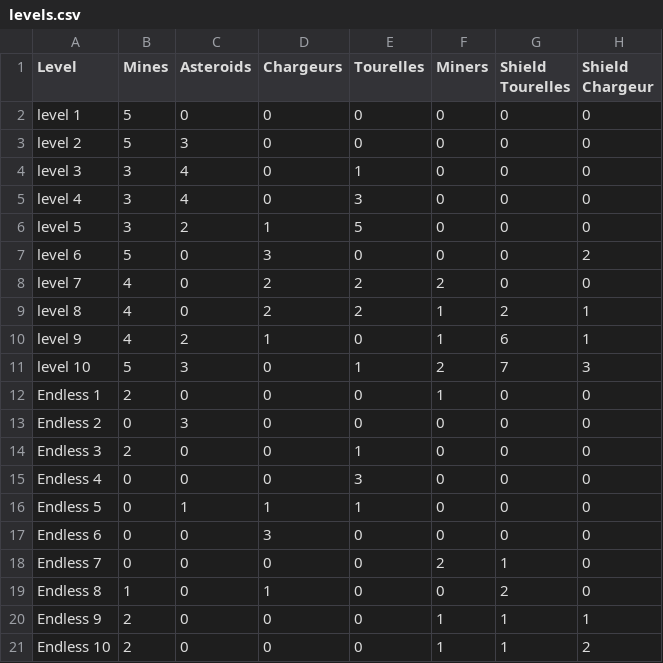
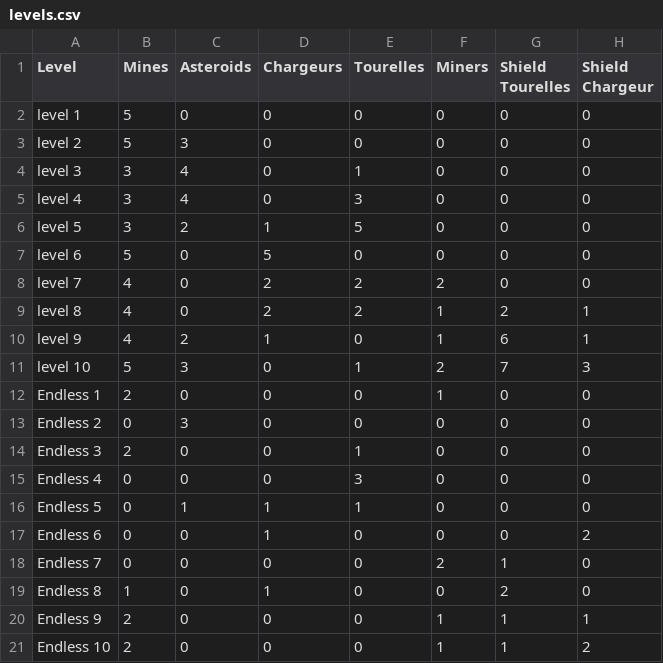
Before and after one commit to tysufa/omega_race, a CSV file: levels.csv, drawn as a sheet.

```diff
--- a/levels.csv
+++ b/levels.csv
@@ -6,3 +6,3 @@ level 4,3,4,0,3,0,0,0
 level 5,3,2,1,5,0,0,0
-level 6,5,0,3,0,0,0,2
+level 6,5,0,5,0,0,0,0
 level 7,4,0,2,2,2,0,0
@@ -16,3 +16,3 @@ Endless 4,0,0,0,3,0,0,0
 Endless 5,0,1,1,1,0,0,0
-Endless 6,0,0,3,0,0,0,0
+Endless 6,0,0,1,0,0,0,2
 Endless 7,0,0,0,0,2,1,0
```
Also changed, not shown: 18 other files.
